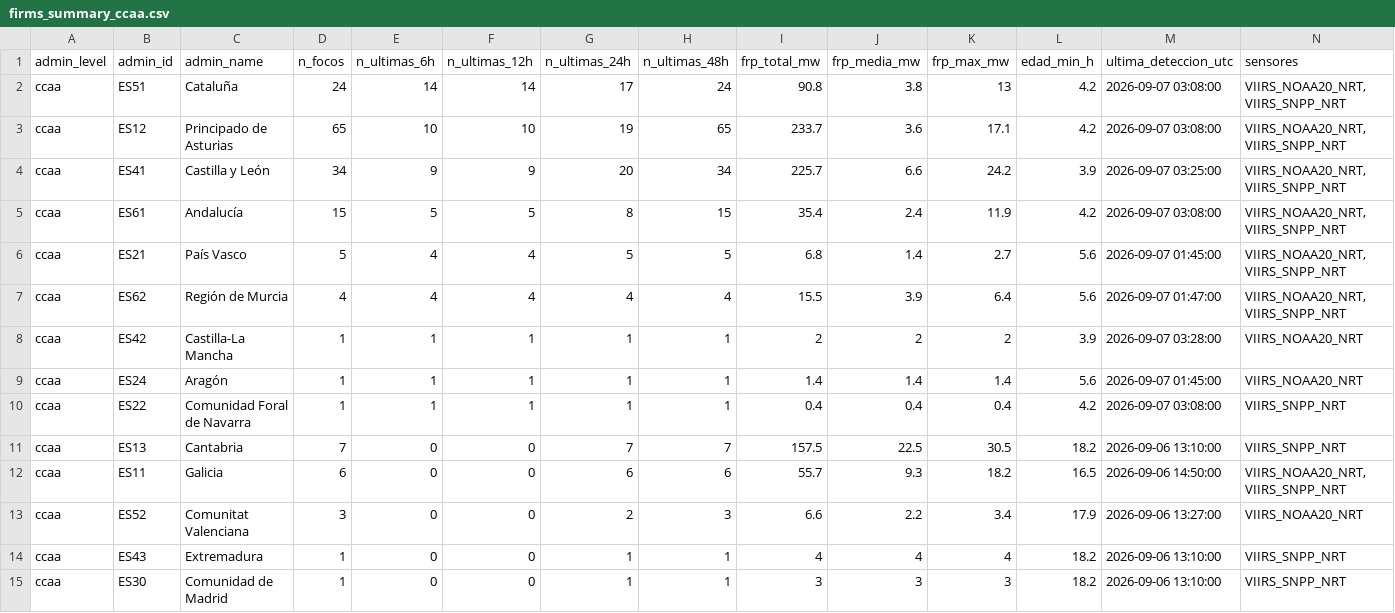
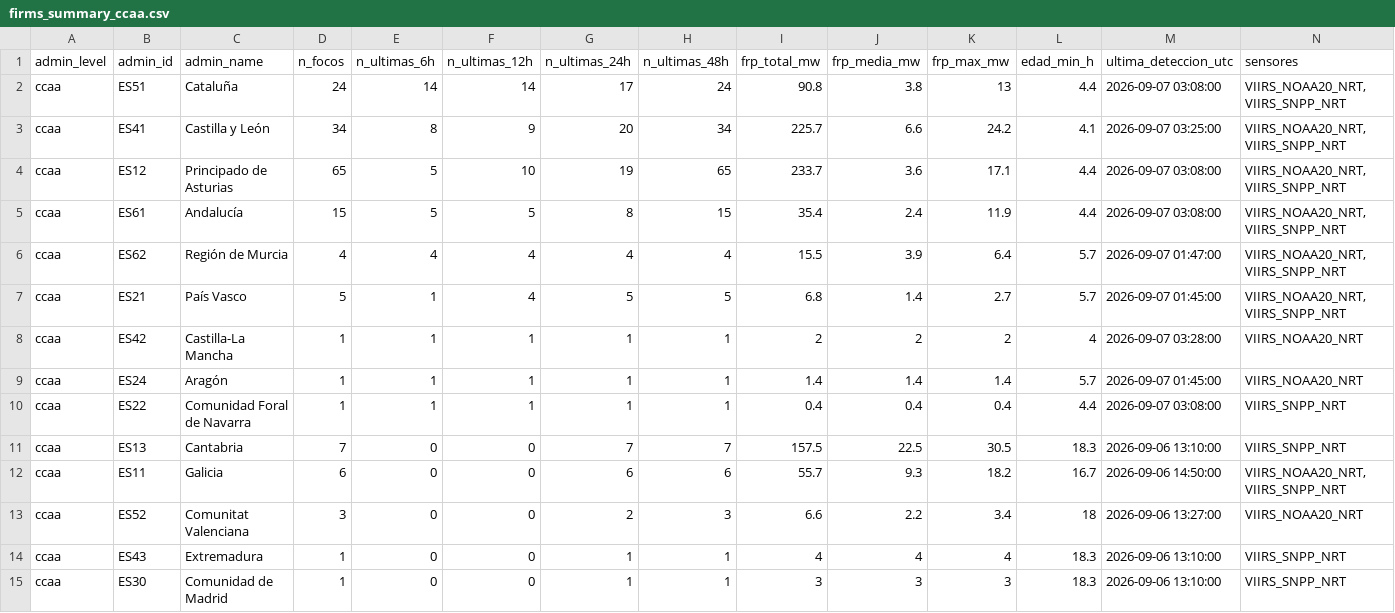
Before and after one commit to santiagomota/visor-fuego, a CSV file: assets/summary/firms_summary_ccaa.csv, drawn as a sheet; only a part is shown; removed rows and columns are numbered as before the commit, all else as after; rows hold the shown columns only; the diff names each change by its address in the sheet, - before the commit and + after, or states it on an @@ line.

```diff
--- a/assets/summary/firms_summary_ccaa.csv
+++ b/assets/summary/firms_summary_ccaa.csv
-L2 (edad_min_h): 4.2
+L2 (edad_min_h): 4.4
-row 3: ccaa | ES12 | Principado de Asturias | 65 | 10 | 10 | 19 | 65 | 233.7 | 3.6 | 17.1 | 4.2 | 2026-09-07 03:08:00 | VIIRS_NOAA20_NRT, VIIRS_SNPP_NRT
-E3 (n_ultimas_6h): 9
+E3 (n_ultimas_6h): 8
-L3 (edad_min_h): 3.9
+L3 (edad_min_h): 4.1
+row 4: ccaa | ES12 | Principado de Asturias | 65 | 5 | 10 | 19 | 65 | 233.7 | 3.6 | 17.1 | 4.4 | 2026-09-07 03:08:00 | VIIRS_NOAA20_NRT, VIIRS_SNPP_NRT
-L5 (edad_min_h): 4.2
+L5 (edad_min_h): 4.4
-row 6: ccaa | ES21 | País Vasco | 5 | 4 | 4 | 5 | 5 | 6.8 | 1.4 | 2.7 | 5.6 | 2026-09-07 01:45:00 | VIIRS_NOAA20_NRT, VIIRS_SNPP_NRT
-L6 (edad_min_h): 5.6
+L6 (edad_min_h): 5.7
+row 7: ccaa | ES21 | País Vasco | 5 | 1 | 4 | 5 | 5 | 6.8 | 1.4 | 2.7 | 5.7 | 2026-09-07 01:45:00 | VIIRS_NOAA20_NRT, VIIRS_SNPP_NRT
-L8 (edad_min_h): 3.9
+L8 (edad_min_h): 4
-L9 (edad_min_h): 5.6
+L9 (edad_min_h): 5.7
-L10 (edad_min_h): 4.2
+L10 (edad_min_h): 4.4
-L11 (edad_min_h): 18.2
+L11 (edad_min_h): 18.3
-L12 (edad_min_h): 16.5
+L12 (edad_min_h): 16.7
-L13 (edad_min_h): 17.9
+L13 (edad_min_h): 18
-L14:L15 (edad_min_h): 18.2
+L14:L15 (edad_min_h): 18.3
```
Also changed, not shown: assets/alerts/operational_alerts.csv, assets/firms/firms_active_fires.csv, 30 other files.
